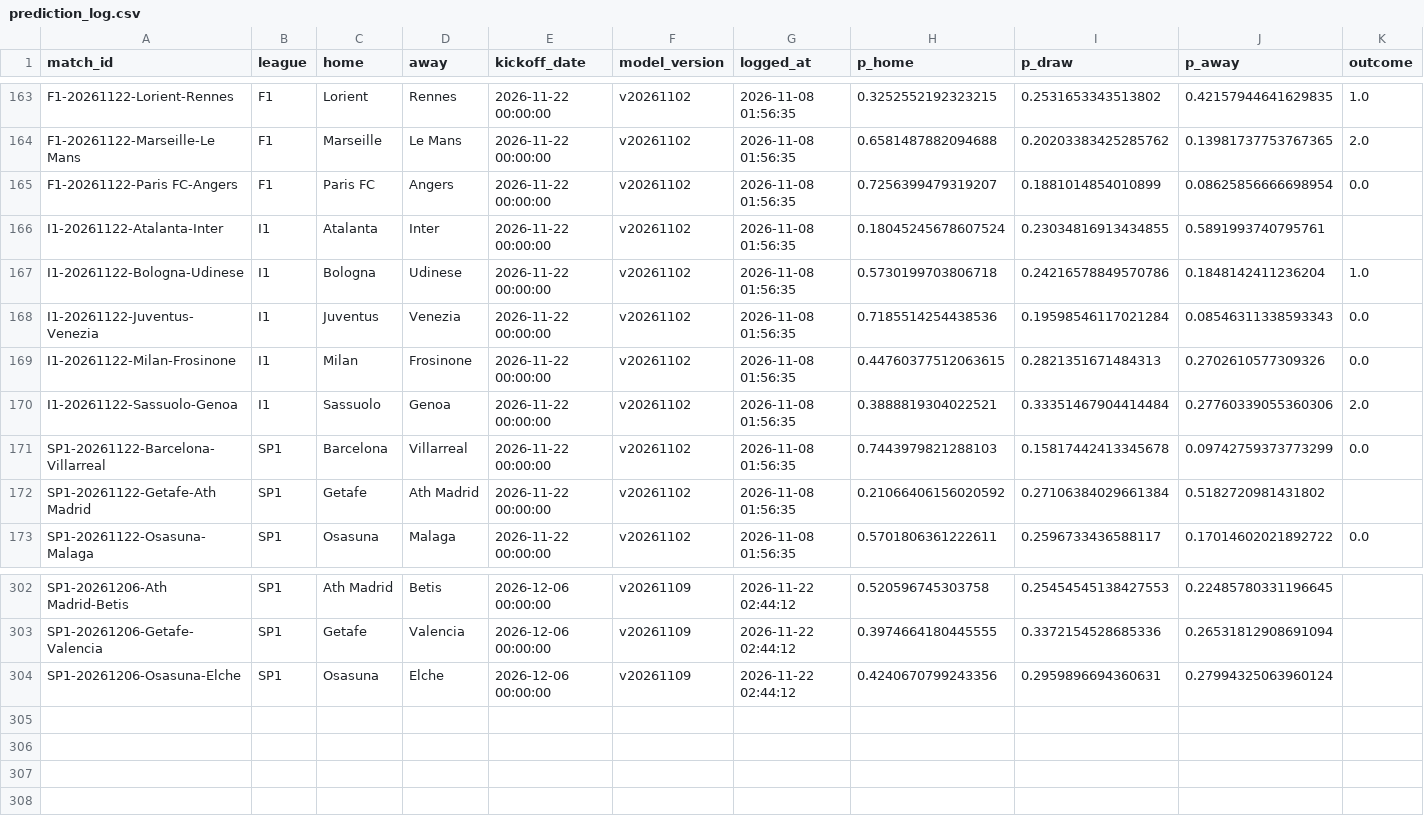
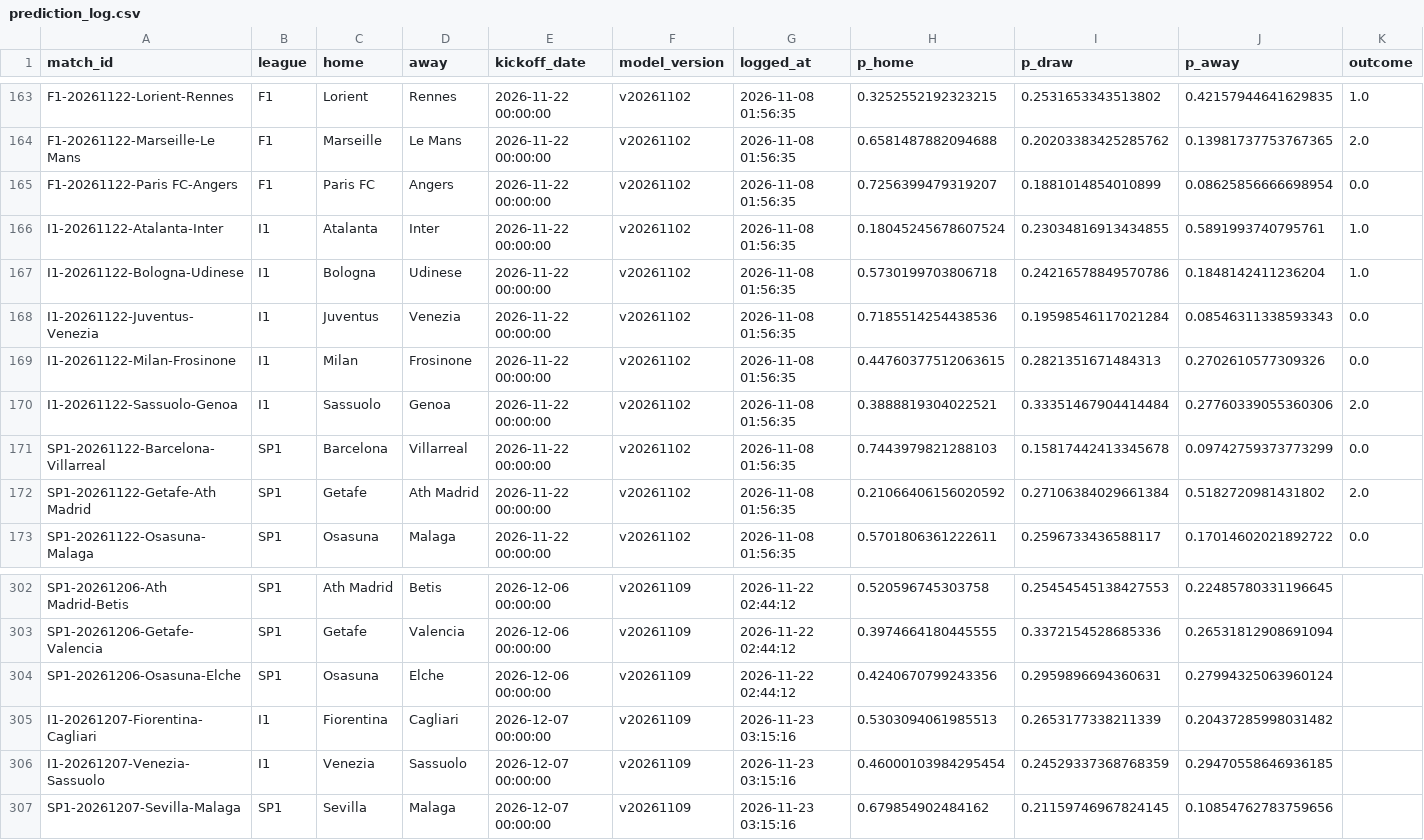
Before and after one commit to Fifiora/football-predictor, a CSV file: data/prediction_log.csv, drawn as a sheet; only a part is shown, gaps mark what is left out.

```diff
--- a/data/prediction_log.csv
+++ b/data/prediction_log.csv
@@ -165,3 +165,3 @@ F1-20261122-Marseille-Le Mans,F1,Marseille,Le Mans,2026-11-22 00:00:00,v20261102
 F1-20261122-Paris FC-Angers,F1,Paris FC,Angers,2026-11-22 00:00:00,v20261102,2026-11-08 01:56:35,0.7256399479319207,0.1881014854010899,0.08625856666698954,0.0
-I1-20261122-Atalanta-Inter,I1,Atalanta,Inter,2026-11-22 00:00:00,v20261102,2026-11-08 01:56:35,0.18045245678607524,0.23034816913434855,0.5891993740795761,
+I1-20261122-Atalanta-Inter,I1,Atalanta,Inter,2026-11-22 00:00:00,v20261102,2026-11-08 01:56:35,0.18045245678607524,0.23034816913434855,0.5891993740795761,1.0
 I1-20261122-Bologna-Udinese,I1,Bologna,Udinese,2026-11-22 00:00:00,v20261102,2026-11-08 01:56:35,0.5730199703806718,0.24216578849570786,0.1848142411236204,1.0
@@ -171,3 +171,3 @@ I1-20261122-Sassuolo-Genoa,I1,Sassuolo,Genoa,2026-11-22 00:00:00,v20261102,2026-
 SP1-20261122-Barcelona-Villarreal,SP1,Barcelona,Villarreal,2026-11-22 00:00:00,v20261102,2026-11-08 01:56:35,0.7443979821288103,0.15817442413345678,0.09742759373773299,0.0
-SP1-20261122-Getafe-Ath Madrid,SP1,Getafe,Ath Madrid,2026-11-22 00:00:00,v20261102,2026-11-08 01:56:35,0.21066406156020592,0.27106384029661384,0.5182720981431802,
+SP1-20261122-Getafe-Ath Madrid,SP1,Getafe,Ath Madrid,2026-11-22 00:00:00,v20261102,2026-11-08 01:56:35,0.21066406156020592,0.27106384029661384,0.5182720981431802,2.0
 SP1-20261122-Osasuna-Malaga,SP1,Osasuna,Malaga,2026-11-22 00:00:00,v20261102,2026-11-08 01:56:35,0.5701806361222611,0.2596733436588117,0.17014602021892722,0.0
@@ -304 +304,4 @@ SP1-20261206-Getafe-Valencia,SP1,Getafe,Valencia,2026-12-06 00:00:00,v20261109,2
 SP1-20261206-Osasuna-Elche,SP1,Osasuna,Elche,2026-12-06 00:00:00,v20261109,2026-11-22 02:44:12,0.4240670799243356,0.2959896694360631,0.27994325063960124,
+I1-20261207-Fiorentina-Cagliari,I1,Fiorentina,Cagliari,2026-12-07 00:00:00,v20261109,2026-11-23 03:15:16,0.5303094061985513,0.2653177338211339,0.20437285998031482,
+I1-20261207-Venezia-Sassuolo,I1,Venezia,Sassuolo,2026-12-07 00:00:00,v20261109,2026-11-23 03:15:16,0.46000103984295454,0.24529337368768359,0.29470558646936185,
+SP1-20261207-Sevilla-Malaga,SP1,Sevilla,Malaga,2026-12-07 00:00:00,v20261109,2026-11-23 03:15:16,0.679854902484162,0.21159746967824145,0.10854762783759656,
```
Also changed, not shown: data/api_results.csv, data/stake_log.csv.
